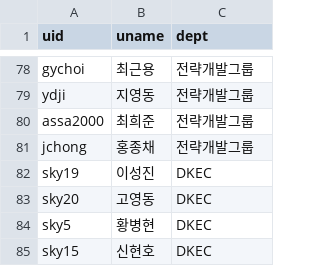
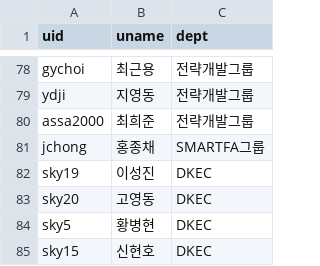
Before and after one commit to ChoiChangSu/Project, a CSV file: seating-chart-winforsys/user.csv, drawn as a sheet; only a part is shown, gaps mark what is left out.

Commit message:
홍종채 User 정보 변경 & 기타 작업(주석처리)

```diff
--- a/seating-chart-winforsys/user.csv
+++ b/seating-chart-winforsys/user.csv
@@ -80,3 +80,3 @@ ydji,지영동,전략개발그룹
 assa2000,최희준,전략개발그룹
-jchong,홍종채,전략개발그룹
+jchong,홍종채,SMARTFA그룹
 sky19,이성진,DKEC
```
Also changed, not shown: 3 other files.
